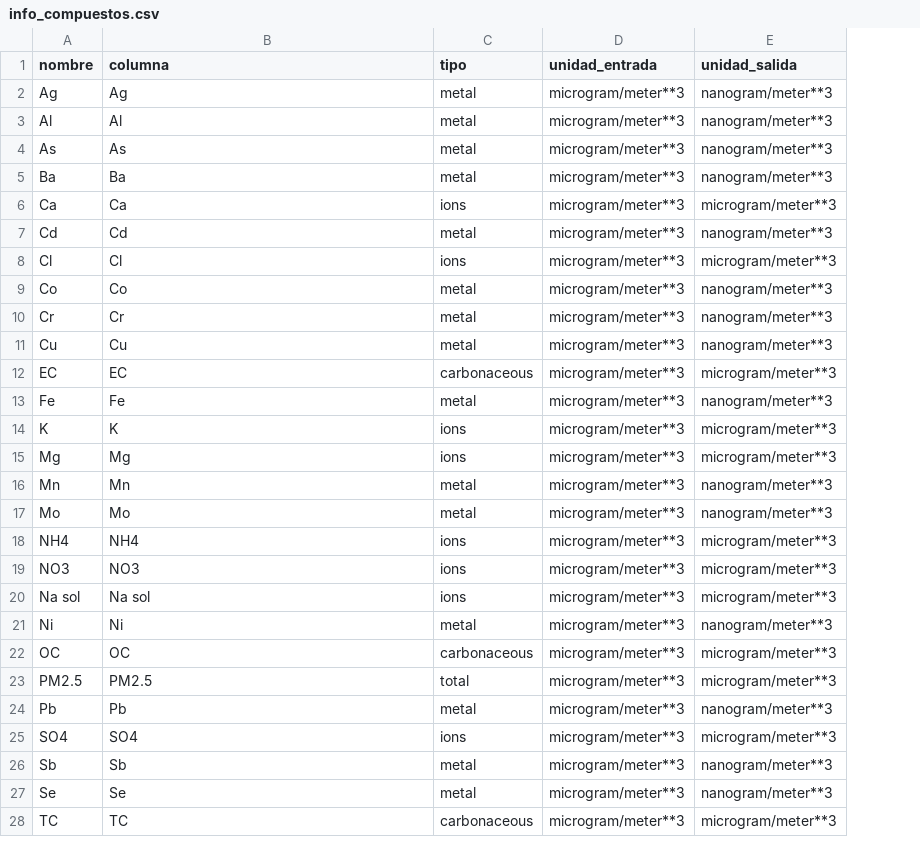
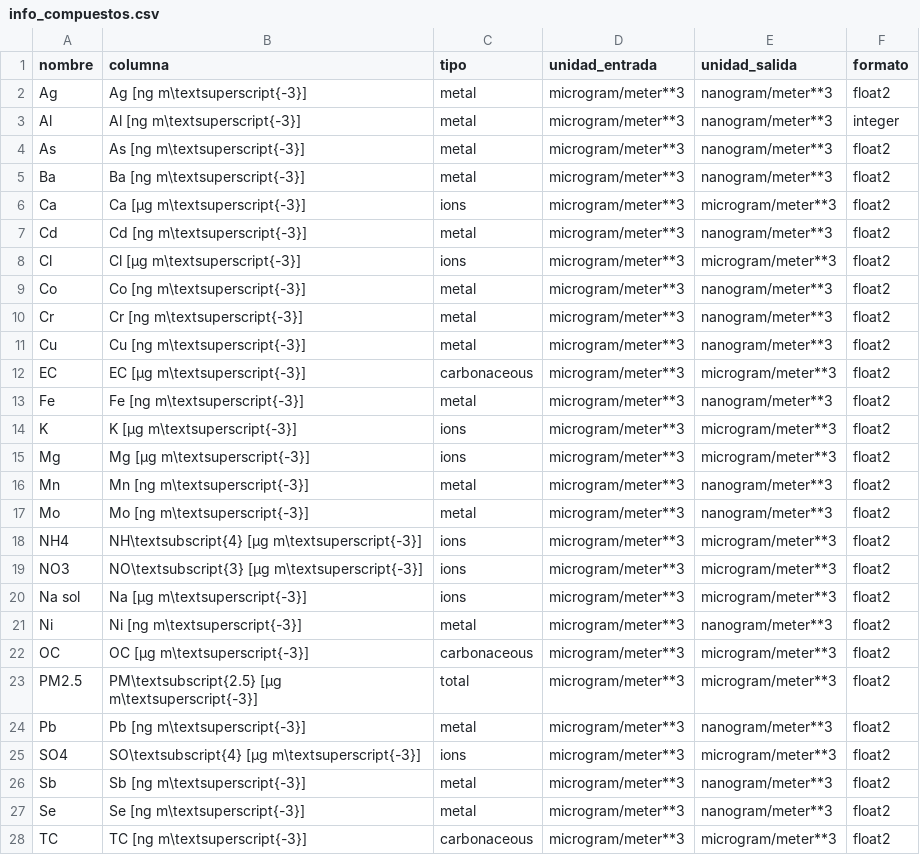
Before and after one commit to blychs/paper_facu, a CSV file: data/info_compuestos.csv, drawn as a sheet; only a part is shown; the diff covers the shown part only; the diff names each change by its address in the sheet, - before the commit and + after, or states it on an @@ line.

```diff
--- a/data/info_compuestos.csv
+++ b/data/info_compuestos.csv
+column F (formato), rows 2-28: float2 | integer | float2 | float2 | float2 | float2 | float2 | float2 | float2 | float2 | float2 | float2 | float2 | float2 | float2 | float2 | float2 | float2 | float2 | float2 | float2 | float2 | float2 | float2 | float2 | float2 | float2
-B2 (columna): Ag
+B2 (columna): Ag [ng m\textsuperscript{-3}]
-B3 (columna): Al
+B3 (columna): Al [ng m\textsuperscript{-3}]
-B4 (columna): As
+B4 (columna): As [ng m\textsuperscript{-3}]
-B5 (columna): Ba
+B5 (columna): Ba [ng m\textsuperscript{-3}]
-B6 (columna): Ca
+B6 (columna): Ca [µg m\textsuperscript{-3}]
-B7 (columna): Cd
+B7 (columna): Cd [ng m\textsuperscript{-3}]
-B8 (columna): Cl
+B8 (columna): Cl [µg m\textsuperscript{-3}]
-B9 (columna): Co
+B9 (columna): Co [ng m\textsuperscript{-3}]
-B10 (columna): Cr
+B10 (columna): Cr [ng m\textsuperscript{-3}]
-B11 (columna): Cu
+B11 (columna): Cu [ng m\textsuperscript{-3}]
-B12 (columna): EC
+B12 (columna): EC [µg m\textsuperscript{-3}]
-B13 (columna): Fe
+B13 (columna): Fe [ng m\textsuperscript{-3}]
-B14 (columna): K
+B14 (columna): K [µg m\textsuperscript{-3}]
-B15 (columna): Mg
+B15 (columna): Mg [µg m\textsuperscript{-3}]
-B16 (columna): Mn
+B16 (columna): Mn [ng m\textsuperscript{-3}]
-B17 (columna): Mo
+B17 (columna): Mo [ng m\textsuperscript{-3}]
-B18 (columna): NH4
+B18 (columna): NH\textsubscript{4} [µg m\textsuperscript{-3}]
-B19 (columna): NO3
+B19 (columna): NO\textsubscript{3} [µg m\textsuperscript{-3}]
-B20 (columna): Na sol
+B20 (columna): Na [µg m\textsuperscript{-3}]
-B21 (columna): Ni
+B21 (columna): Ni [ng m\textsuperscript{-3}]
-B22 (columna): OC
+B22 (columna): OC [µg m\textsuperscript{-3}]
-B23 (columna): PM2.5
+B23 (columna): PM\textsubscript{2.5} [µg m\textsuperscript{-3}]
-B24 (columna): Pb
+B24 (columna): Pb [ng m\textsuperscript{-3}]
-B25 (columna): SO4
+B25 (columna): SO\textsubscript{4} [µg m\textsuperscript{-3}]
-B26 (columna): Sb
+B26 (columna): Sb [ng m\textsuperscript{-3}]
-B27 (columna): Se
+B27 (columna): Se [ng m\textsuperscript{-3}]
-B28 (columna): TC
+B28 (columna): TC [ng m\textsuperscript{-3}]
```
Also changed, not shown: 8 edited cells elsewhere in this file, 5 other files.
